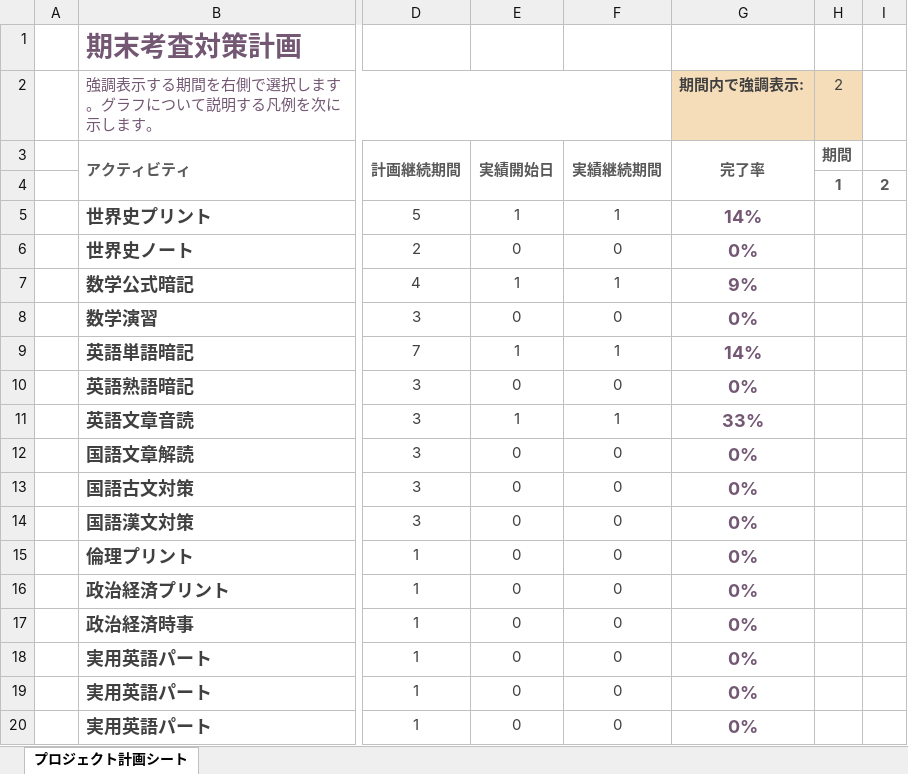
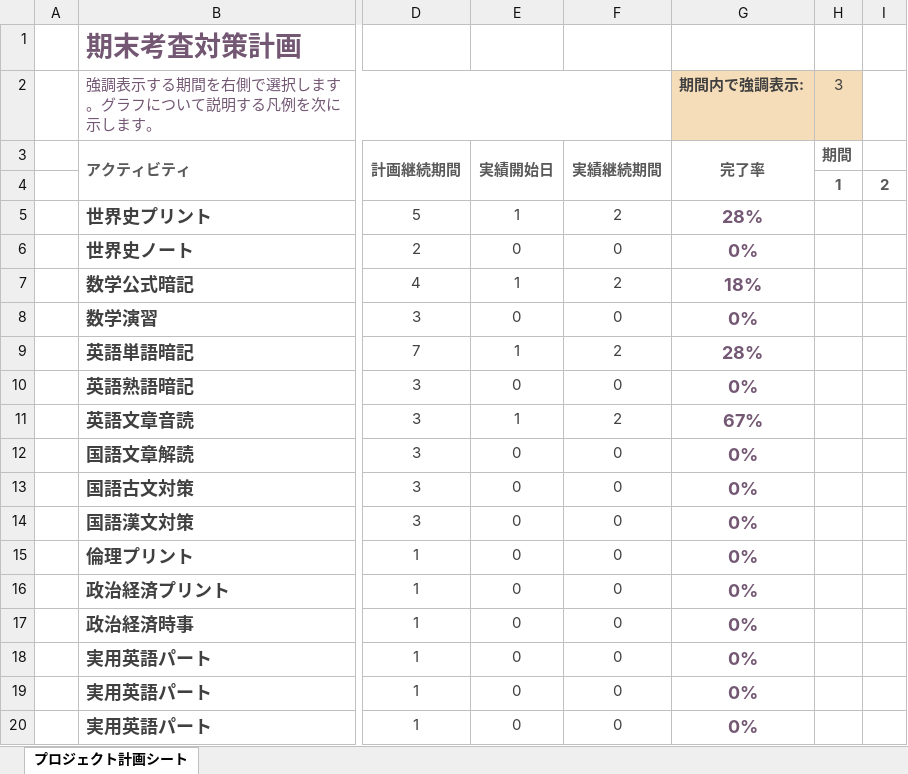
Before and after one commit to AriyaKinoue/Math, an Excel workbook: 期末試験対策計画シート.xlsx, sheet プロジェクト計画シート, drawn as a sheet; only a part is shown, gaps mark what is left out; values as stored, in another font and other column widths than the file's, no borders; conditional formats not drawn; the diff names each change by its address in the sheet, - before the commit and + after, or states it on an @@ line.

Commit message:
Update 期末試験対策計画シート.xlsx
計画シートアップデート

```diff
--- a/期末試験対策計画シート.xlsx (sheet プロジェクト計画シート)
+++ b/期末試験対策計画シート.xlsx (sheet プロジェクト計画シート)
-H2: 2
+H2: 3
-F5: 1
+F5: 2
-G5 (期間内で強調表示:): 14%
+G5 (期間内で強調表示:): 28%
-F7: 1
+F7: 2
-G7 (期間内で強調表示:): 9%
+G7 (期間内で強調表示:): 18%
-F9: 1
+F9: 2
-G9 (期間内で強調表示:): 14%
+G9 (期間内で強調表示:): 28%
-F11: 1
+F11: 2
-G11 (期間内で強調表示:): 33%
+G11 (期間内で強調表示:): 67%
```
